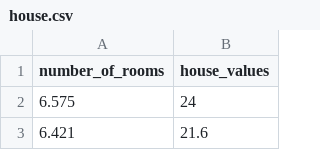
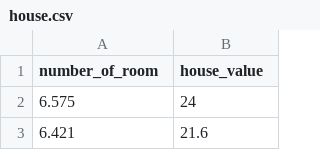
Before and after one commit to we-b/datasets_for_ai, a CSV file: house.csv, drawn as a sheet; only a part is shown.

Commit message:
Modify house.csv

```diff
--- a/house.csv
+++ b/house.csv
@@ -1,2 +1,2 @@
-number_of_rooms,house_values
+number_of_room,house_value
 6.575,24
```
